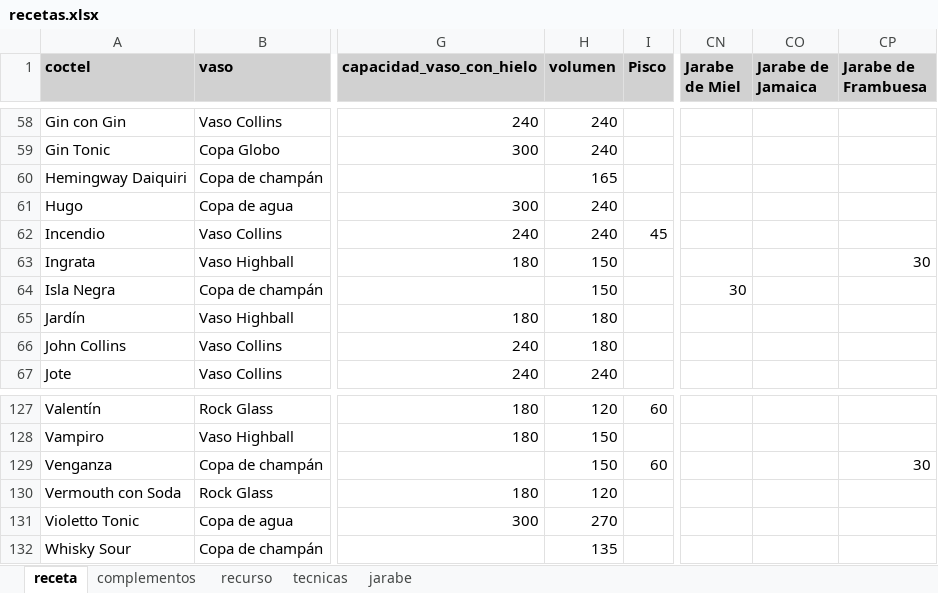
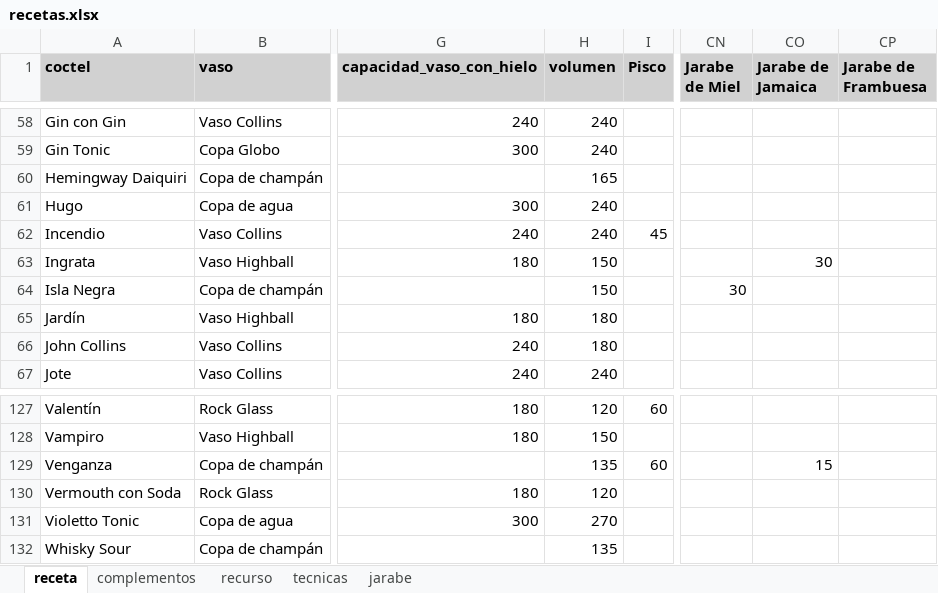
Before and after one commit to cargomir/clubdelicores, an Excel workbook: data/recetas.xlsx, sheet receta, drawn as a sheet; only a part is shown, gaps mark what is left out; values as stored, in another font and other column widths than the file's, no borders; conditional formats not drawn; the diff names each change by its address in the sheet, - before the commit and + after, or states it on an @@ line.

Commit message:
Add files via upload

```diff
--- a/data/recetas.xlsx (sheet receta)
+++ b/data/recetas.xlsx (sheet receta)
-CO63 (Jarabe de Jamaica): (empty)
+CO63 (Jarabe de Jamaica): 30
-CP63 (Jarabe de Frambuesa): 30
+CP63 (Jarabe de Frambuesa): (empty)
-H129 (volumen): 150
+H129 (volumen): 135
-CO129 (Jarabe de Jamaica): (empty)
+CO129 (Jarabe de Jamaica): 15
-CP129 (Jarabe de Frambuesa): 30
+CP129 (Jarabe de Frambuesa): (empty)
```
